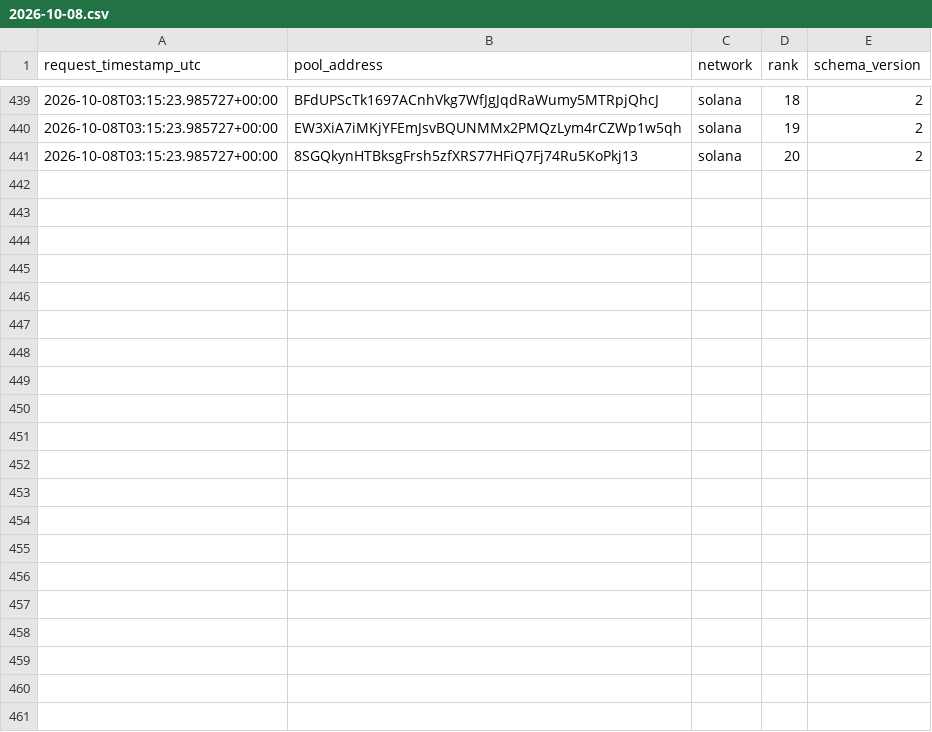
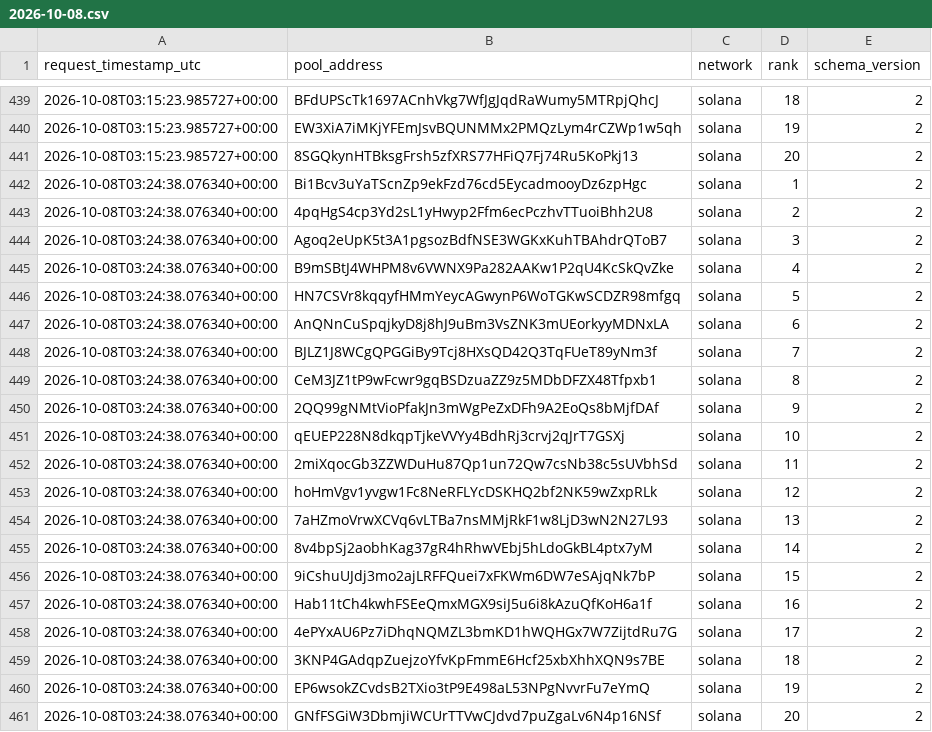
Before and after one commit to TheoooBa/Solana-Memecoin-Analysis, a CSV file: raw/new_pool_ranks/2026-10-08.csv, drawn as a sheet; only a part is shown, gaps mark what is left out.

```diff
--- a/raw/new_pool_ranks/2026-10-08.csv
+++ b/raw/new_pool_ranks/2026-10-08.csv
@@ -441 +441,21 @@ request_timestamp_utc,pool_address,network,rank,schema_version
 2026-10-08T03:15:23.985727+00:00,8SGQkynHTBksgFrsh5zfXRS77HFiQ7Fj74Ru5KoPkj13,solana,20,2
+2026-10-08T03:24:38.076340+00:00,Bi1Bcv3uYaTScnZp9ekFzd76cd5EycadmooyDz6zpHgc,solana,1,2
+2026-10-08T03:24:38.076340+00:00,4pqHgS4cp3Yd2sL1yHwyp2Ffm6ecPczhvTTuoiBhh2U8,solana,2,2
+2026-10-08T03:24:38.076340+00:00,Agoq2eUpK5t3A1pgsozBdfNSE3WGKxKuhTBAhdrQToB7,solana,3,2
+2026-10-08T03:24:38.076340+00:00,B9mSBtJ4WHPM8v6VWNX9Pa282AAKw1P2qU4KcSkQvZke,solana,4,2
+2026-10-08T03:24:38.076340+00:00,HN7CSVr8kqqyfHMmYeycAGwynP6WoTGKwSCDZR98mfgq,solana,5,2
+2026-10-08T03:24:38.076340+00:00,AnQNnCuSpqjkyD8j8hJ9uBm3VsZNK3mUEorkyyMDNxLA,solana,6,2
+2026-10-08T03:24:38.076340+00:00,BJLZ1J8WCgQPGGiBy9Tcj8HXsQD42Q3TqFUeT89yNm3f,solana,7,2
+2026-10-08T03:24:38.076340+00:00,CeM3JZ1tP9wFcwr9gqBSDzuaZZ9z5MDbDFZX48Tfpxb1,solana,8,2
+2026-10-08T03:24:38.076340+00:00,2QQ99gNMtVioPfakJn3mWgPeZxDFh9A2EoQs8bMjfDAf,solana,9,2
+2026-10-08T03:24:38.076340+00:00,qEUEP228N8dkqpTjkeVVYy4BdhRj3crvj2qJrT7GSXj,solana,10,2
+2026-10-08T03:24:38.076340+00:00,2miXqocGb3ZZWDuHu87Qp1un72Qw7csNb38c5sUVbhSd,solana,11,2
+2026-10-08T03:24:38.076340+00:00,hoHmVgv1yvgw1Fc8NeRFLYcDSKHQ2bf2NK59wZxpRLk,solana,12,2
+2026-10-08T03:24:38.076340+00:00,7aHZmoVrwXCVq6vLTBa7nsMMjRkF1w8LjD3wN2N27L93,solana,13,2
+2026-10-08T03:24:38.076340+00:00,8v4bpSj2aobhKag37gR4hRhwVEbj5hLdoGkBL4ptx7yM,solana,14,2
+2026-10-08T03:24:38.076340+00:00,9iCshuUJdj3mo2ajLRFFQuei7xFKWm6DW7eSAjqNk7bP,solana,15,2
+2026-10-08T03:24:38.076340+00:00,Hab11tCh4kwhFSEeQmxMGX9siJ5u6i8kAzuQfKoH6a1f,solana,16,2
+2026-10-08T03:24:38.076340+00:00,4ePYxAU6Pz7iDhqNQMZL3bmKD1hWQHGx7W7ZijtdRu7G,solana,17,2
+2026-10-08T03:24:38.076340+00:00,3KNP4GAdqpZuejzoYfvKpFmmE6Hcf25xbXhhXQN9s7BE,solana,18,2
+2026-10-08T03:24:38.076340+00:00,EP6wsokZCvdsB2TXio3tP9E498aL53NPgNvvrFu7eYmQ,solana,19,2
+2026-10-08T03:24:38.076340+00:00,GNfFSGiW3DbmjiWCUrTTVwCJdvd7puZgaLv6N4p16NSf,solana,20,2
```
Also changed, not shown: logs/runs/2026-10-08.csv, raw/pool_registry/2026-10-08.csv, 4 other files.
